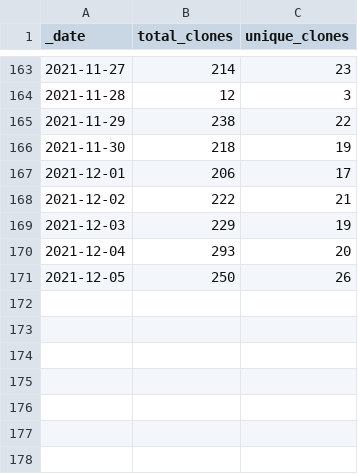
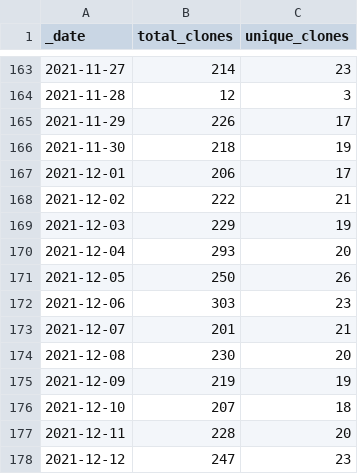
Before and after one commit to AlexRogalskiy/scala-patterns, a CSV file: traffic/clones.csv, drawn as a sheet; only a part is shown, gaps mark what is left out.

Commit message:
GitHub traffic

```diff
--- a/traffic/clones.csv
+++ b/traffic/clones.csv
@@ -164,3 +164,3 @@ _date,total_clones,unique_clones
 2021-11-28,12,3
-2021-11-29,238,22
+2021-11-29,226,17
 2021-11-30,218,19
@@ -171 +171,8 @@ _date,total_clones,unique_clones
 2021-12-05,250,26
+2021-12-06,303,23
+2021-12-07,201,21
+2021-12-08,230,20
+2021-12-09,219,19
+2021-12-10,207,18
+2021-12-11,228,20
+2021-12-12,247,23
```
Also changed, not shown: 2 other files.
